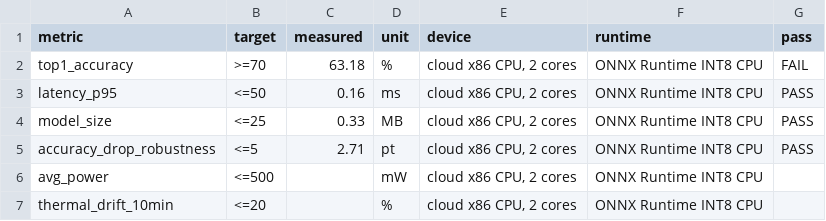
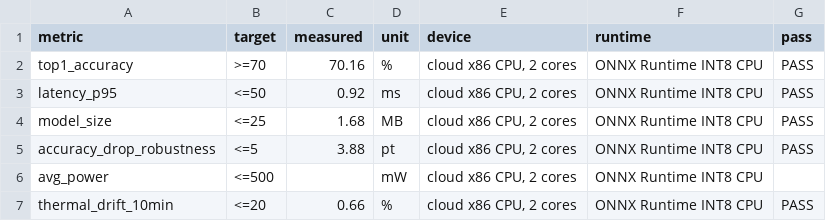
Before and after one commit to BALASUDHAN1807/echogesture, a CSV file: results/results.csv, drawn as a sheet.

Commit message:
Train 5-seed ensemble on WLASL100 train+val: 70.2% top-1 (INT8, 1.68 MB); update results and README

```diff
--- a/results/results.csv
+++ b/results/results.csv
@@ -1,7 +1,7 @@
 metric,target,measured,unit,device,runtime,pass
-top1_accuracy,>=70,63.18,%,"cloud x86 CPU, 2 cores",ONNX Runtime INT8 CPU,FAIL
-latency_p95,<=50,0.16,ms,"cloud x86 CPU, 2 cores",ONNX Runtime INT8 CPU,PASS
-model_size,<=25,0.33,MB,"cloud x86 CPU, 2 cores",ONNX Runtime INT8 CPU,PASS
-accuracy_drop_robustness,<=5,2.71,pt,"cloud x86 CPU, 2 cores",ONNX Runtime INT8 CPU,PASS
+top1_accuracy,>=70,70.16,%,"cloud x86 CPU, 2 cores",ONNX Runtime INT8 CPU,PASS
+latency_p95,<=50,0.92,ms,"cloud x86 CPU, 2 cores",ONNX Runtime INT8 CPU,PASS
+model_size,<=25,1.68,MB,"cloud x86 CPU, 2 cores",ONNX Runtime INT8 CPU,PASS
+accuracy_drop_robustness,<=5,3.88,pt,"cloud x86 CPU, 2 cores",ONNX Runtime INT8 CPU,PASS
 avg_power,<=500,,mW,"cloud x86 CPU, 2 cores",ONNX Runtime INT8 CPU,
-thermal_drift_10min,<=20,,%,"cloud x86 CPU, 2 cores",ONNX Runtime INT8 CPU,
+thermal_drift_10min,<=20,0.66,%,"cloud x86 CPU, 2 cores",ONNX Runtime INT8 CPU,PASS
```
Also changed, not shown: 4 other files.
